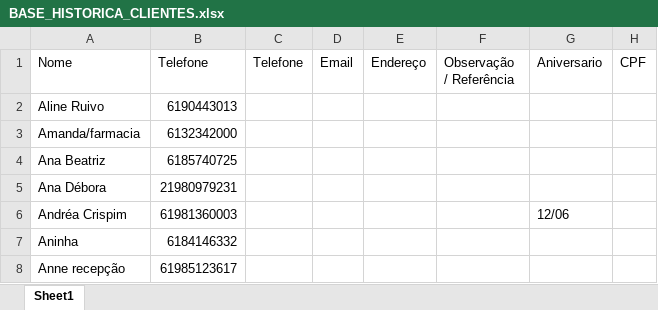
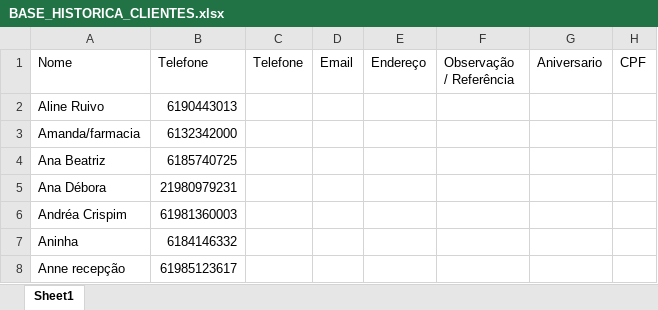
Before and after one commit to Lukzfds/sinfonia-hair-predict, an Excel workbook: BASE_HISTORICA_CLIENTES.xlsx, sheet Sheet1, drawn as a sheet; only a part is shown; values as stored, in another font and other column widths than the file's, no borders; the diff names each change by its address in the sheet, - before the commit and + after, or states it on an @@ line.

Commit message:
Atualizando: BASE_HISTORICA_CLIENTES.xlsx

```diff
--- a/BASE_HISTORICA_CLIENTES.xlsx (sheet Sheet1)
+++ b/BASE_HISTORICA_CLIENTES.xlsx (sheet Sheet1)
-G6 (Aniversario): 12/06
+G6 (Aniversario): (empty)
```
